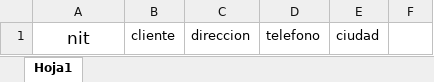
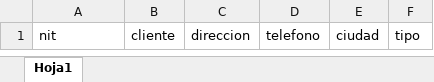
Before and after one commit to Teenus-SAS/TezlikPlaneacion, an Excel workbook: planning/assets/formatsXlsx/Clientes.xlsx, sheet Hoja1, drawn as a sheet; values as stored, in another font and other column widths than the file's, no borders; table styles not drawn; the diff names each change by its address in the sheet, - before the commit and + after, or states it on an @@ line.

```diff
--- a/planning/assets/formatsXlsx/Clientes.xlsx (sheet Hoja1)
+++ b/planning/assets/formatsXlsx/Clientes.xlsx (sheet Hoja1)
@@ A1 text size: smaller, alignment: center → left @@
-F1: (empty)
+F1: tipo
```
Also changed, not shown: planning/assets/formatsXlsx/Requisiciones.xlsx, planning/assets/formatsXlsx/Stock.xlsx, 22 other files.
